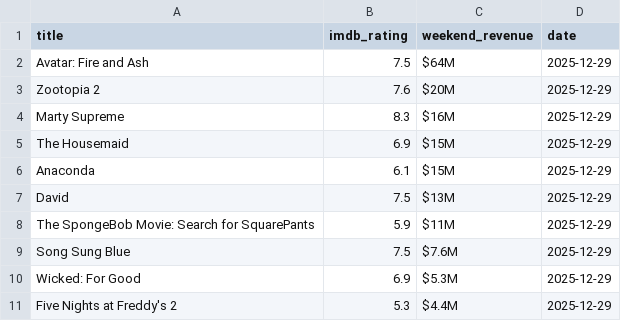
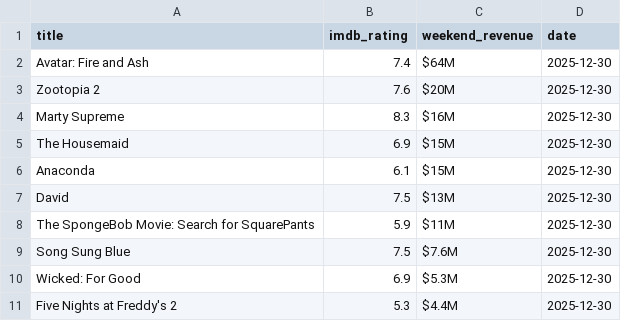
Before and after one commit to madisonhosea10/.github-workflows-movies.yml, a CSV file: imdb_raw.csv, drawn as a sheet.

```diff
--- a/imdb_raw.csv
+++ b/imdb_raw.csv
@@ -1,11 +1,11 @@
 title,imdb_rating,weekend_revenue,date
-Avatar: Fire and Ash,7.5,$64M,2025-12-29
-Zootopia 2,7.6,$20M,2025-12-29
-Marty Supreme,8.3,$16M,2025-12-29
-The Housemaid,6.9,$15M,2025-12-29
-Anaconda,6.1,$15M,2025-12-29
-David,7.5,$13M,2025-12-29
-The SpongeBob Movie: Search for SquarePants,5.9,$11M,2025-12-29
-Song Sung Blue,7.5,$7.6M,2025-12-29
-Wicked: For Good,6.9,$5.3M,2025-12-29
-Five Nights at Freddy's 2,5.3,$4.4M,2025-12-29
+Avatar: Fire and Ash,7.4,$64M,2025-12-30
+Zootopia 2,7.6,$20M,2025-12-30
+Marty Supreme,8.3,$16M,2025-12-30
+The Housemaid,6.9,$15M,2025-12-30
+Anaconda,6.1,$15M,2025-12-30
+David,7.5,$13M,2025-12-30
+The SpongeBob Movie: Search for SquarePants,5.9,$11M,2025-12-30
+Song Sung Blue,7.5,$7.6M,2025-12-30
+Wicked: For Good,6.9,$5.3M,2025-12-30
+Five Nights at Freddy's 2,5.3,$4.4M,2025-12-30
```
Also changed, not shown: bom_raw.csv, movies_master.csv, 1 other file.
